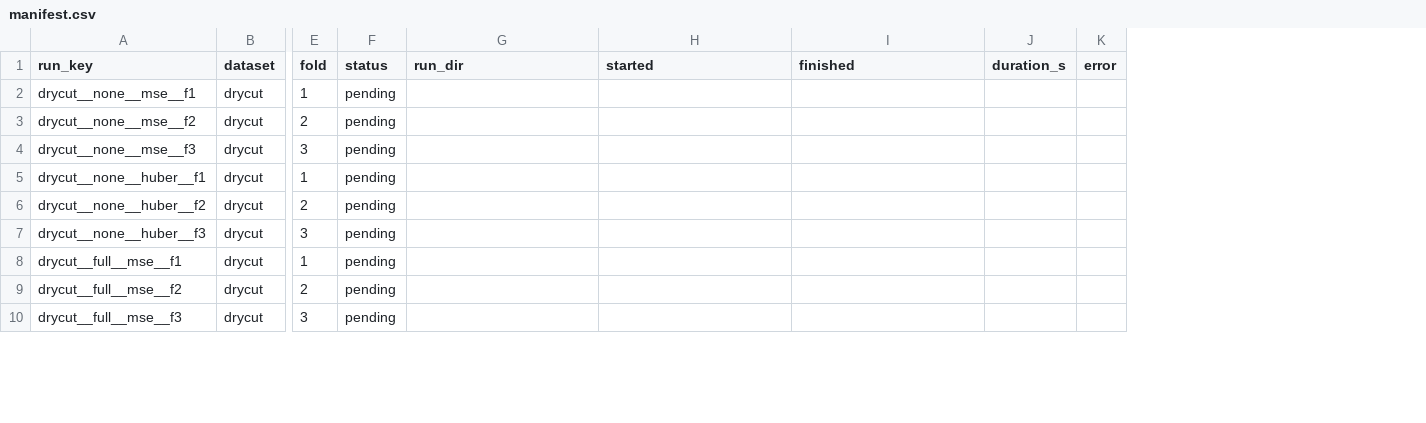
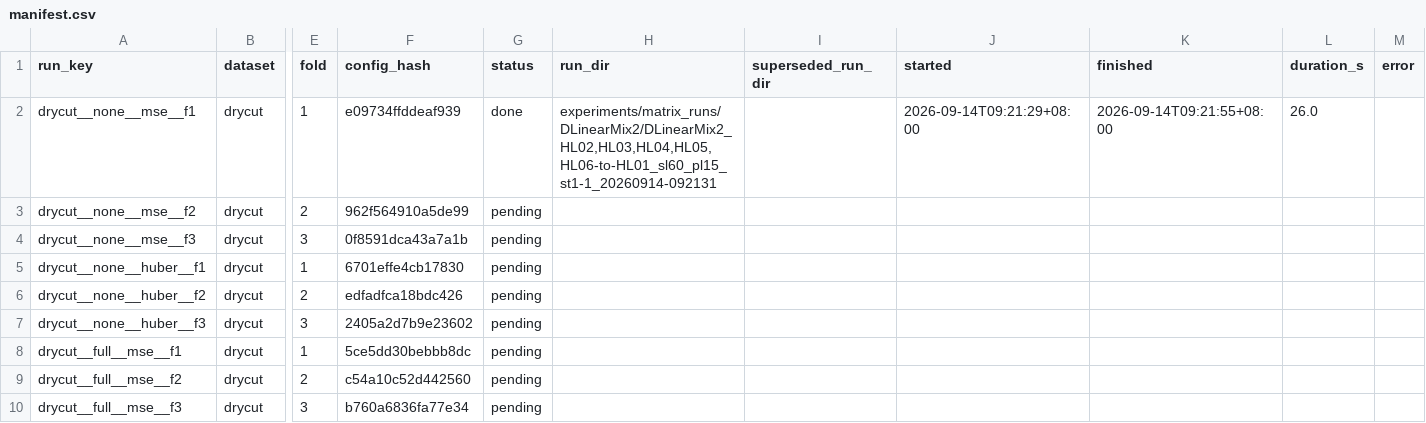
Before and after one commit to evonnejan/HLML-Linear-Model, a CSV file: experiments/manifest.csv, drawn as a sheet; only a part is shown, gaps mark what is left out; addresses are those after the commit; the diff names each change by its address in the sheet, - before the commit and + after, or states it on an @@ line.

```diff
--- a/experiments/manifest.csv
+++ b/experiments/manifest.csv
+column F (config_hash), rows 2-10: e09734ffddeaf939 | 962f564910a5de99 | 0f8591dca43a7a1b | 6701effe4cb17830 | edfadfca18bdc426 | 2405a2d7b9e23602 | 5ce5dd30bebbb8dc | c54a10c52d442560 | b760a6836fa77e34
+column I (superseded_run_dir), empty
-G2 (status): pending
+G2 (status): done
-H2 (run_dir): (empty)
+H2 (run_dir): experiments/matrix_runs/DLinearMix2/DLinearMix2_HL02,HL03,HL04,HL05,HL06-to-HL01_sl60_pl15_st1-1_20260914-092131
-J2 (started): (empty)
+J2 (started): 2026-09-14T09:21:29+08:00
-K2 (finished): (empty)
+K2 (finished): 2026-09-14T09:21:55+08:00
-L2 (duration_s): (empty)
+L2 (duration_s): 26.0
```
Also changed, not shown: 16 other files.
